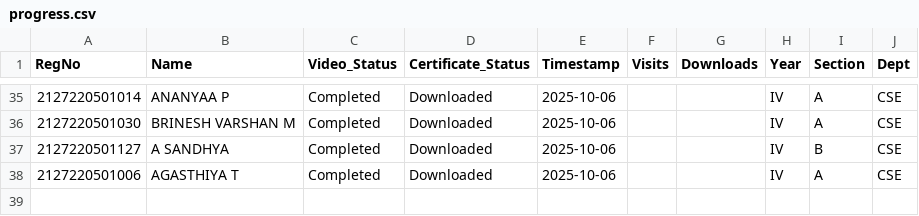
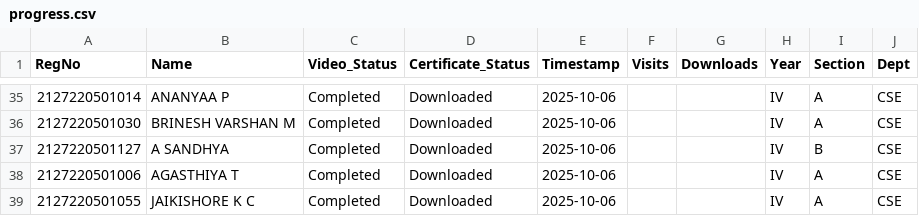
Before and after one commit to eraghu21/MicroLearning_LMS, a CSV file: progress.csv, drawn as a sheet; only a part is shown, gaps mark what is left out; the diff names each change by its address in the sheet, - before the commit and + after, or states it on an @@ line.

Commit message:
Update progress - 2025-10-06T13:26:49.582457

```diff
--- a/progress.csv
+++ b/progress.csv
+row 39: 2127220501055 | JAIKISHORE K C | Completed | Downloaded | 2025-10-06 |  |  | IV | A | CSE
```
